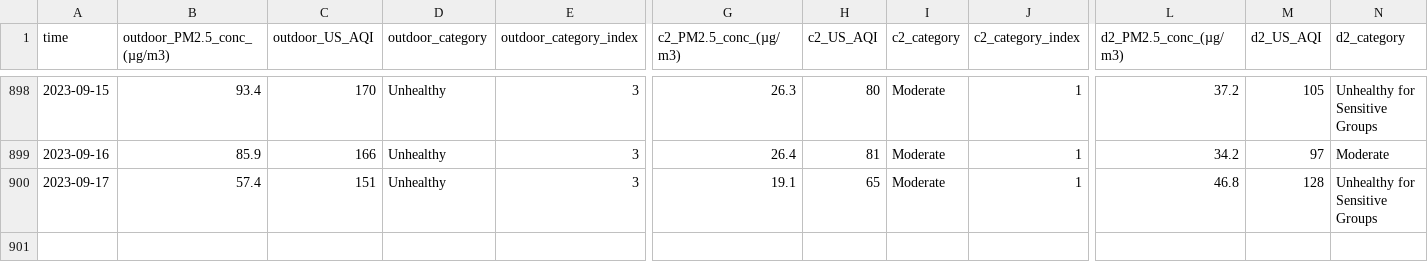
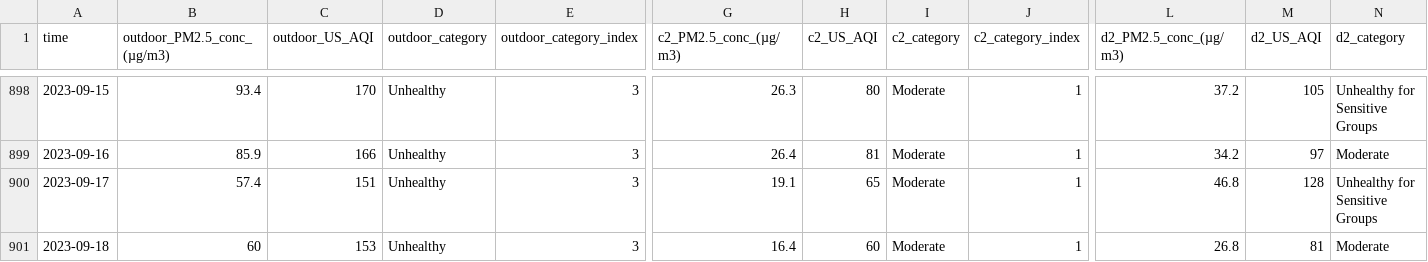
Before and after one commit to RitinDev/CITIES-data-scraper-test, a CSV file: air-quality/air-quality-daily.csv, drawn as a sheet; only a part is shown, gaps mark what is left out; rows hold the shown columns only; the diff names each change by its address in the sheet, - before the commit and + after, or states it on an @@ line.

```diff
--- a/air-quality/air-quality-daily.csv
+++ b/air-quality/air-quality-daily.csv
+row 901: 2023-09-18 | 60 | 153 | Unhealthy | 3 | 16.4 | 60 | Moderate | 1 | 26.8 | 81 | Moderate
```
Also changed, not shown: 2 other files.
